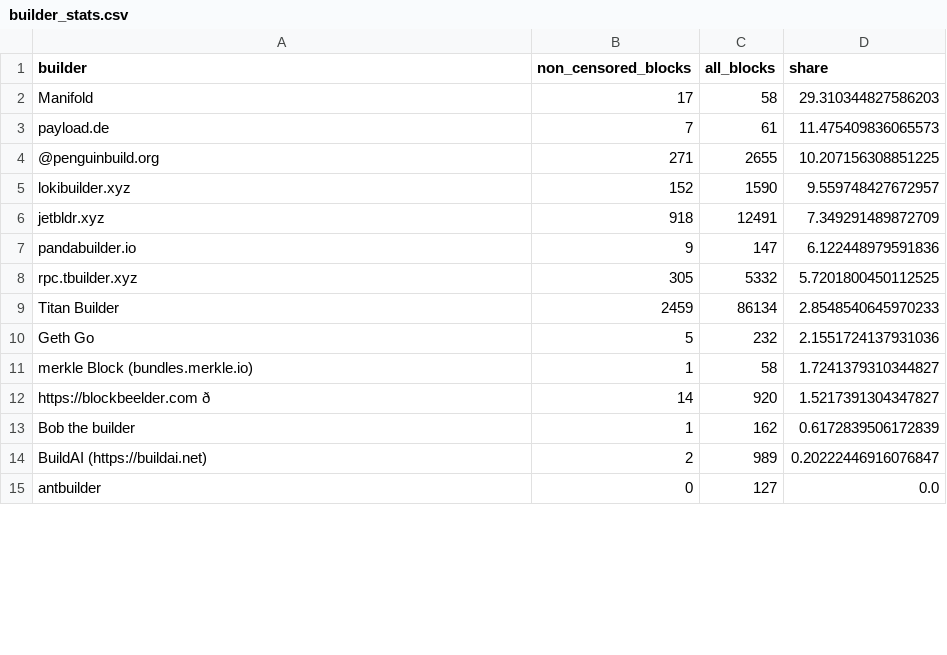
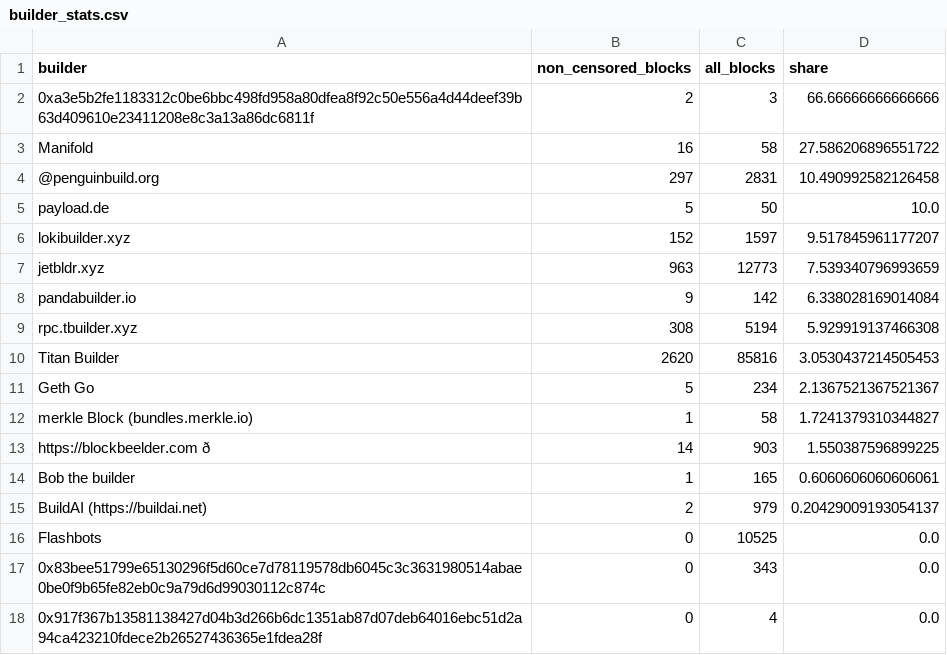
Before and after one commit to nerolation/censorship.pics, a CSV file: data/builder_stats.csv, drawn as a sheet; only a part is shown; the shorter side is filled out with more unchanged rows; removed rows and columns are numbered as before the commit, all else as after; the diff covers the shown part only; the diff names each change by its address in the sheet, - before the commit and + after, or states it on an @@ line.

```diff
--- a/data/builder_stats.csv
+++ b/data/builder_stats.csv
+row 2: 0xa3e5b2fe1183312c0be6bbc498fd958a80dfea8f92c50e556a4d44deef39b63d409610e23411208e8c3a13a86dc6811f | 2 | 3 | 66.66666666666666
-B3 (non_censored_blocks): 17
+B3 (non_censored_blocks): 16
-D3 (share): 29.310344827586203
+D3 (share): 27.586206896551722
-row 3: payload.de | 7 | 61 | 11.475409836065573
-B4 (non_censored_blocks): 271
+B4 (non_censored_blocks): 297
-C4 (all_blocks): 2655
+C4 (all_blocks): 2831
-D4 (share): 10.207156308851225
+D4 (share): 10.490992582126458
+row 5: payload.de | 5 | 50 | 10.0
-C6 (all_blocks): 1590
+C6 (all_blocks): 1597
-D6 (share): 9.559748427672957
+D6 (share): 9.517845961177207
-B7 (non_censored_blocks): 918
+B7 (non_censored_blocks): 963
-C7 (all_blocks): 12491
+C7 (all_blocks): 12773
-D7 (share): 7.349291489872709
+D7 (share): 7.539340796993659
-C8 (all_blocks): 147
+C8 (all_blocks): 142
-D8 (share): 6.122448979591836
+D8 (share): 6.338028169014084
-B9 (non_censored_blocks): 305
+B9 (non_censored_blocks): 308
-C9 (all_blocks): 5332
+C9 (all_blocks): 5194
-D9 (share): 5.7201800450112525
+D9 (share): 5.929919137466308
-B10 (non_censored_blocks): 2459
+B10 (non_censored_blocks): 2620
-C10 (all_blocks): 86134
+C10 (all_blocks): 85816
-D10 (share): 2.8548540645970233
+D10 (share): 3.0530437214505453
-C11 (all_blocks): 232
+C11 (all_blocks): 234
-D11 (share): 2.1551724137931036
+D11 (share): 2.1367521367521367
-C13 (all_blocks): 920
+C13 (all_blocks): 903
-D13 (share): 1.5217391304347827
+D13 (share): 1.550387596899225
-C14 (all_blocks): 162
+C14 (all_blocks): 165
-D14 (share): 0.6172839506172839
+D14 (share): 0.6060606060606061
-C15 (all_blocks): 989
+C15 (all_blocks): 979
-D15 (share): 0.20222446916076847
+D15 (share): 0.20429009193054137
+row 16: Flashbots | 0 | 10525 | 0.0
+row 17: 0x83bee51799e65130296f5d60ce7d78119578db6045c3c3631980514abae0be0f9b65fe82eb0c9a79d6d99030112c874c | 0 | 343 | 0.0
@@ row 19 moved to row 18: 0x917f367b13581138427d04b3d266b6dc1351ab… @@
```
Also changed, not shown: 12 added rows, 15 removed rows, 3 moved rows and 7 edited cells elsewhere in this file, data/builder_censorship_share.csv, data/censorship_stats.csv, 4 other files.
